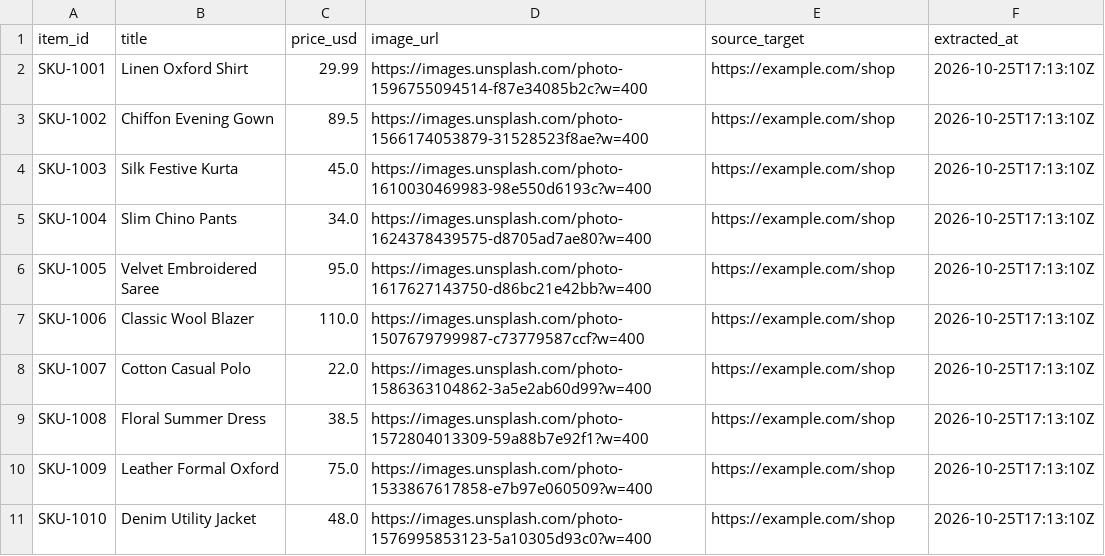
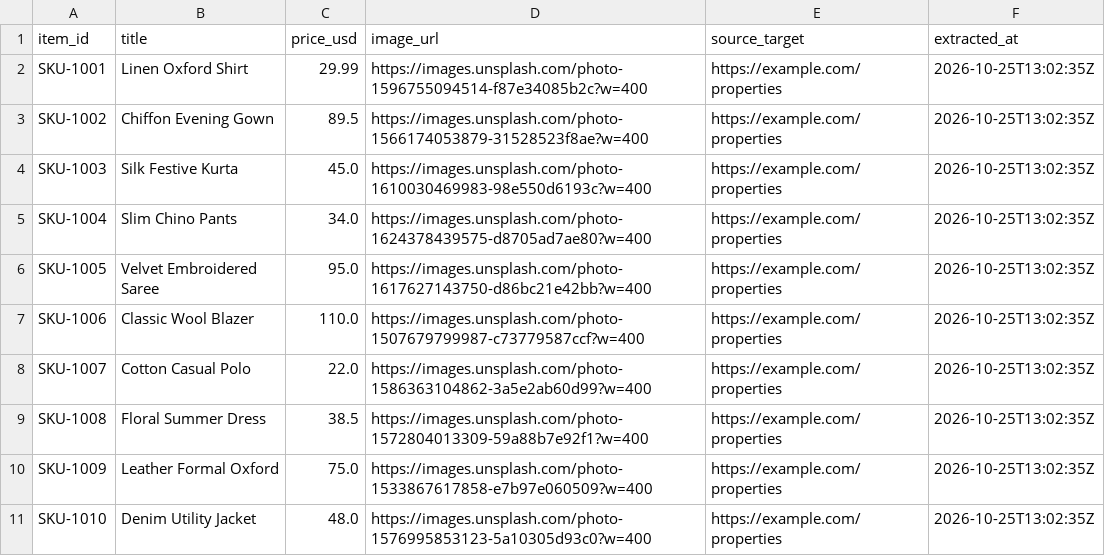
Before and after one commit to hardik4love-lang/aria-agent, a CSV file: data/jobs_output/job02_scraped_products.csv, drawn as a sheet.

Commit message:
chore(data): persist hourly scrape batch & approval logs [skip ci]

```diff
--- a/data/jobs_output/job02_scraped_products.csv
+++ b/data/jobs_output/job02_scraped_products.csv
@@ -1,11 +1,11 @@
 item_id,title,price_usd,image_url,source_target,extracted_at
-SKU-1001,Linen Oxford Shirt,29.99,https://images.unsplash.com/photo-1596755094514-f87e34085b2c?w=400,https://example.com/shop,2026-10-25T17:13:10Z
-SKU-1002,Chiffon Evening Gown,89.5,https://images.unsplash.com/photo-1566174053879-31528523f8ae?w=400,https://example.com/shop,2026-10-25T17:13:10Z
-SKU-1003,Silk Festive Kurta,45.0,https://images.unsplash.com/photo-1610030469983-98e550d6193c?w=400,https://example.com/shop,2026-10-25T17:13:10Z
-SKU-1004,Slim Chino Pants,34.0,https://images.unsplash.com/photo-1624378439575-d8705ad7ae80?w=400,https://example.com/shop,2026-10-25T17:13:10Z
-SKU-1005,Velvet Embroidered Saree,95.0,https://images.unsplash.com/photo-1617627143750-d86bc21e42bb?w=400,https://example.com/shop,2026-10-25T17:13:10Z
-SKU-1006,Classic Wool Blazer,110.0,https://images.unsplash.com/photo-1507679799987-c73779587ccf?w=400,https://example.com/shop,2026-10-25T17:13:10Z
-SKU-1007,Cotton Casual Polo,22.0,https://images.unsplash.com/photo-1586363104862-3a5e2ab60d99?w=400,https://example.com/shop,2026-10-25T17:13:10Z
-SKU-1008,Floral Summer Dress,38.5,https://images.unsplash.com/photo-1572804013309-59a88b7e92f1?w=400,https://example.com/shop,2026-10-25T17:13:10Z
-SKU-1009,Leather Formal Oxford,75.0,https://images.unsplash.com/photo-1533867617858-e7b97e060509?w=400,https://example.com/shop,2026-10-25T17:13:10Z
-SKU-1010,Denim Utility Jacket,48.0,https://images.unsplash.com/photo-1576995853123-5a10305d93c0?w=400,https://example.com/shop,2026-10-25T17:13:10Z
+SKU-1001,Linen Oxford Shirt,29.99,https://images.unsplash.com/photo-1596755094514-f87e34085b2c?w=400,https://example.com/properties,2026-10-25T13:02:35Z
+SKU-1002,Chiffon Evening Gown,89.5,https://images.unsplash.com/photo-1566174053879-31528523f8ae?w=400,https://example.com/properties,2026-10-25T13:02:35Z
+SKU-1003,Silk Festive Kurta,45.0,https://images.unsplash.com/photo-1610030469983-98e550d6193c?w=400,https://example.com/properties,2026-10-25T13:02:35Z
+SKU-1004,Slim Chino Pants,34.0,https://images.unsplash.com/photo-1624378439575-d8705ad7ae80?w=400,https://example.com/properties,2026-10-25T13:02:35Z
+SKU-1005,Velvet Embroidered Saree,95.0,https://images.unsplash.com/photo-1617627143750-d86bc21e42bb?w=400,https://example.com/properties,2026-10-25T13:02:35Z
+SKU-1006,Classic Wool Blazer,110.0,https://images.unsplash.com/photo-1507679799987-c73779587ccf?w=400,https://example.com/properties,2026-10-25T13:02:35Z
+SKU-1007,Cotton Casual Polo,22.0,https://images.unsplash.com/photo-1586363104862-3a5e2ab60d99?w=400,https://example.com/properties,2026-10-25T13:02:35Z
+SKU-1008,Floral Summer Dress,38.5,https://images.unsplash.com/photo-1572804013309-59a88b7e92f1?w=400,https://example.com/properties,2026-10-25T13:02:35Z
+SKU-1009,Leather Formal Oxford,75.0,https://images.unsplash.com/photo-1533867617858-e7b97e060509?w=400,https://example.com/properties,2026-10-25T13:02:35Z
+SKU-1010,Denim Utility Jacket,48.0,https://images.unsplash.com/photo-1576995853123-5a10305d93c0?w=400,https://example.com/properties,2026-10-25T13:02:35Z
```
Also changed, not shown: 11 other files.
